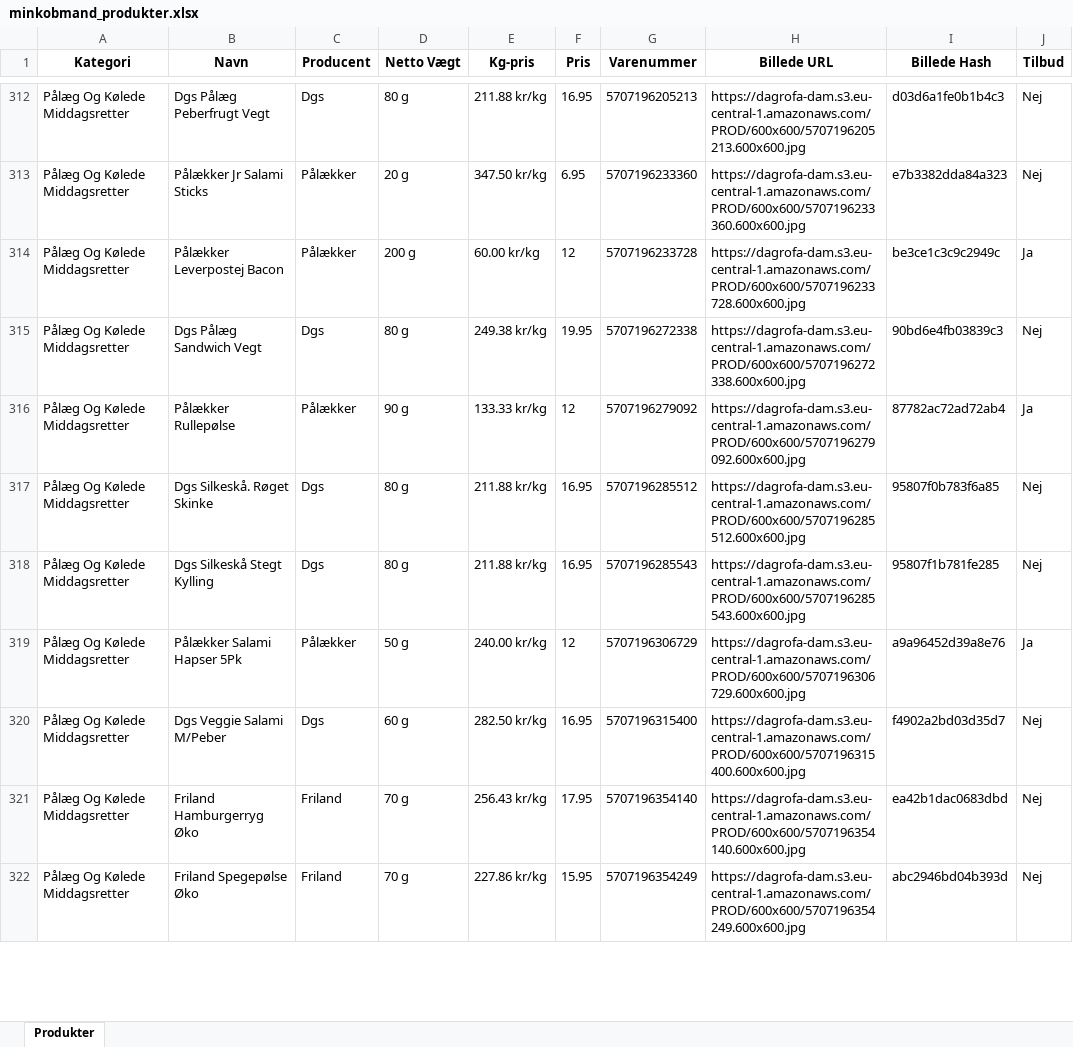
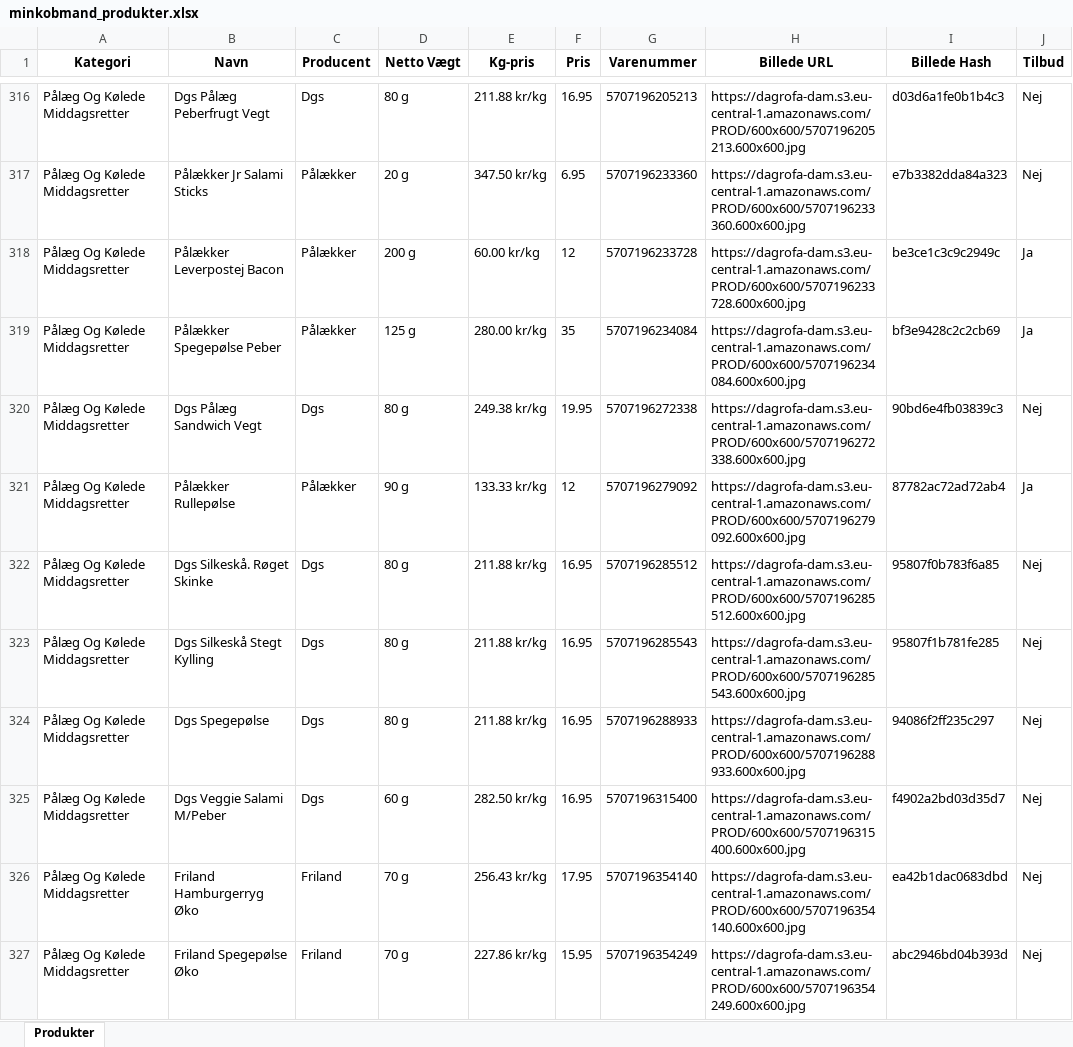
Before and after one commit to SammyIsse/Million, an Excel workbook: minkobmand_produkter.xlsx, sheet Produkter, drawn as a sheet; only a part is shown, gaps mark what is left out; values as stored, in another font and other column widths than the file's, no borders; removed rows and columns are numbered as before the commit, all else as after; the diff covers the shown part only; the diff names each change by its address in the sheet, - before the commit and + after, or states it on an @@ line.

```diff
--- a/minkobmand_produkter.xlsx (sheet Produkter)
+++ b/minkobmand_produkter.xlsx (sheet Produkter)
+row 319: Pålæg Og Kølede Middagsretter | Pålækker Spegepølse Peber | Pålækker | 125 g | 280.00 kr/kg | 35 | 5707196234084 | https://dagrofa-dam.s3.eu-central-1.amazonaws.com/PROD/600x600/5707196234084.600x600.jpg | bf3e9428c2c2cb69 | Ja
-row 319: Pålæg Og Kølede Middagsretter | Pålækker Salami Hapser 5Pk | Pålækker | 50 g | 240.00 kr/kg | 12 | 5707196306729 | https://dagrofa-dam.s3.eu-central-1.amazonaws.com/PROD/600x600/5707196306729.600x600.jpg | a9a96452d39a8e76 | Ja
+row 324: Pålæg Og Kølede Middagsretter | Dgs Spegepølse | Dgs | 80 g | 211.88 kr/kg | 16.95 | 5707196288933 | https://dagrofa-dam.s3.eu-central-1.amazonaws.com/PROD/600x600/5707196288933.600x600.jpg | 94086f2ff235c297 | Nej
```
Also changed, not shown: 89 added rows, 65 removed rows, 1 moved row and 77 edited cells elsewhere in this sheet, Meny_produkter.xlsx, Spar_produkter.xlsx, 6 other files.
